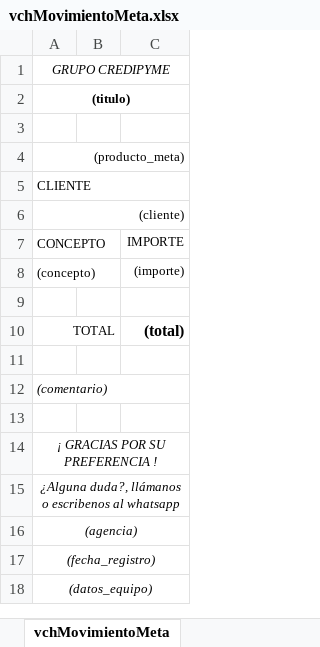
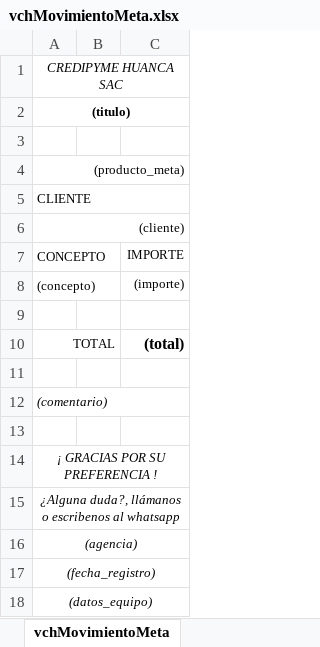
Before and after one commit to fralch/CredypymeApp, an Excel workbook: public/report_templates/caja/reportes/vchMovimientoMeta.xlsx, sheet vchMovimientoMeta, drawn as a sheet; values as stored, in another font and other column widths than the file's, no borders; the diff names each change by its address in the sheet, - before the commit and + after, or states it on an @@ line.

```diff
--- a/public/report_templates/caja/reportes/vchMovimientoMeta.xlsx (sheet vchMovimientoMeta)
+++ b/public/report_templates/caja/reportes/vchMovimientoMeta.xlsx (sheet vchMovimientoMeta)
-A1 (CONCEPTO): GRUPO CREDIPYME
+A1 (CONCEPTO): CREDIPYME HUANCA SAC
```
Also changed, not shown: public/report_templates/caja/reportes/vchAdelanto.xlsx, public/report_templates/caja/reportes/vchCobranza.xlsx, 39 other files.
